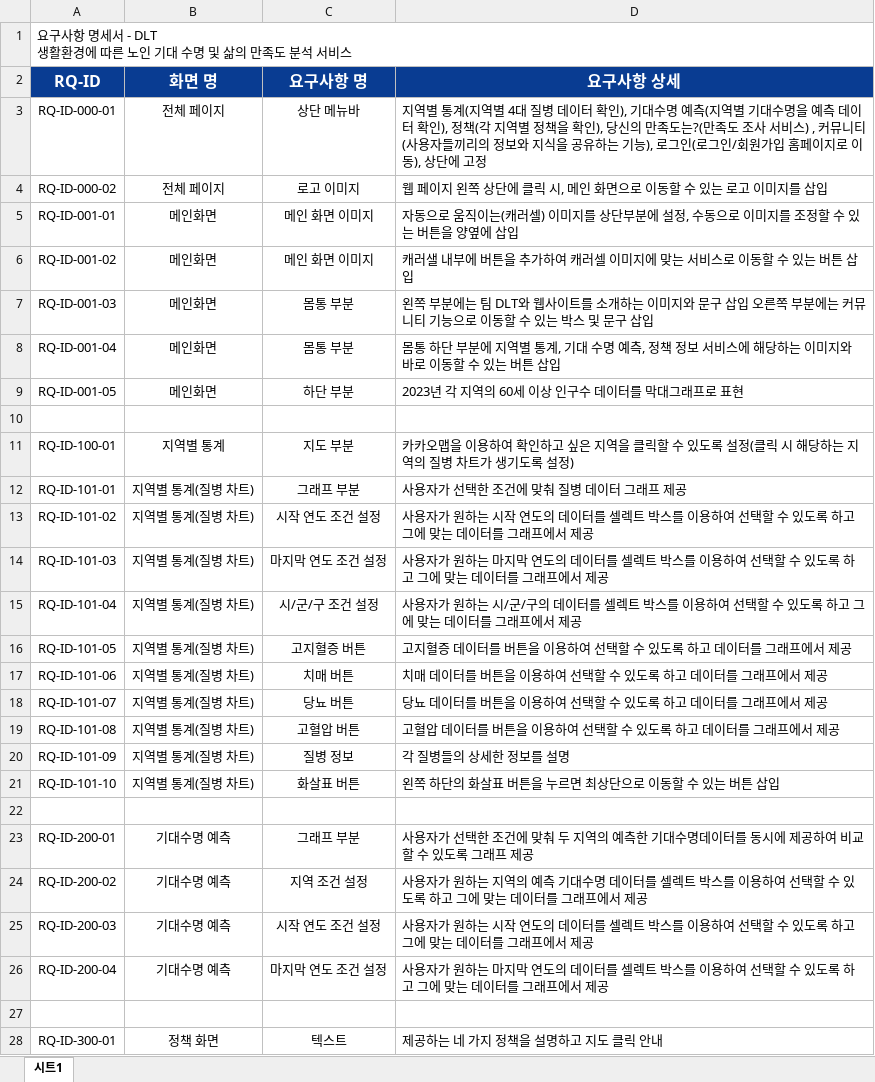
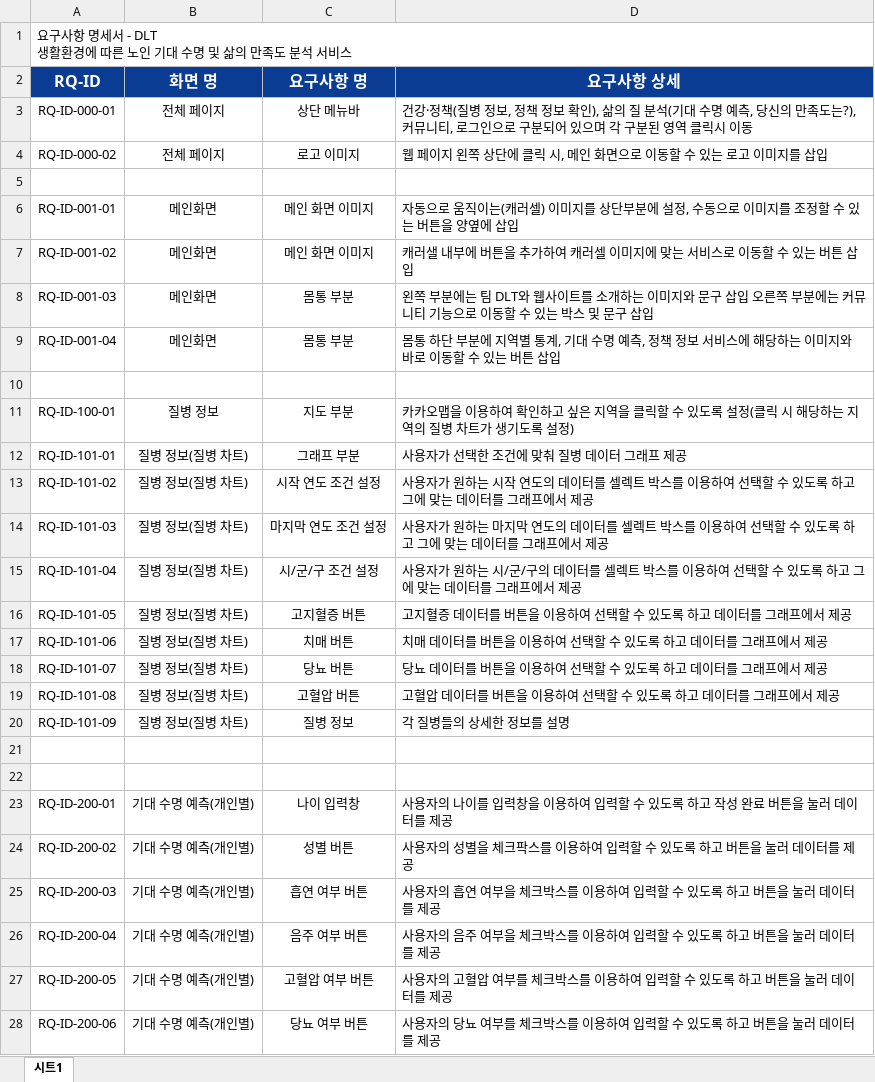
Before and after one commit to p1p2p1/Project_DLT, an Excel workbook: project_1/3. 요구사항 명세서, 분석서/2조_DLT 요구사항 명세서_v0.1.xlsx, sheet 시트1, drawn as a sheet; only a part is shown; the shorter side is filled out with more unchanged rows; values as stored, in another font and other column widths than the file's, no borders; removed rows and columns are numbered as before the commit, all else as after; the diff covers the shown part only; the diff names each change by its address in the sheet, - before the commit and + after, or states it on an @@ line.

```diff
--- a/project_1/3. 요구사항 명세서, 분석서/2조_DLT 요구사항 명세서_v0.1.xlsx (sheet 시트1)
+++ b/project_1/3. 요구사항 명세서, 분석서/2조_DLT 요구사항 명세서_v0.1.xlsx (sheet 시트1)
-D3 (요구사항 상세): 지역별 통계(지역별 4대 질병 데이터 확인), 기대수명 예측(지역별 기대수명을 예측 데이터 확인), 정책(각 지역별 정책을 확인), 당신의 만족도는?(만족도 조사 서비스) , 커뮤니티(사용자들끼리의 정보와 지식을 공유하는 기능), 로그인(로그인/회원가입 홈페이지로 이동), 상단에 고정
+D3 (요구사항 상세): 건강·정책(질병 정보, 정책 정보 확인), 삶의 질 분석(기대 수명 예측, 당신의 만족도는?), 커뮤니티, 로그인으로 구분되어 있으며 각 구분된 영역 클릭시 이동
+row 5: (empty)
-row 9: RQ-ID-001-05 | 메인화면 | 하단 부분 | 2023년 각 지역의 60세 이상 인구수 데이터를 막대그래프로 표현
-B11 (화면 명): 지역별 통계
+B11 (화면 명): 질병 정보
-B12:B20 (화면 명): 지역별 통계(질병 차트)
+B12:B20 (화면 명): 질병 정보(질병 차트)
-row 21: RQ-ID-101-10 | 지역별 통계(질병 차트) | 화살표 버튼 | 왼쪽 하단의 화살표 버튼을 누르면 최상단으로 이동할 수 있는 버튼 삽입
+row 22: (empty)
-B23:B26 (화면 명): 기대수명 예측
+B23:B26 (화면 명): 기대 수명 예측(개인별)
-C23 (요구사항 명): 그래프 부분
+C23 (요구사항 명): 나이 입력창
-D23 (요구사항 상세): 사용자가 선택한 조건에 맞춰 두 지역의 예측한 기대수명데이터를 동시에 제공하여 비교할 수 있도록 그래프 제공
+D23 (요구사항 상세): 사용자의 나이를 입력창을 이용하여 입력할 수 있도록 하고 작성 완료 버튼을 눌러 데이터를 제공
-C24 (요구사항 명): 지역 조건 설정
+C24 (요구사항 명): 성별 버튼
-D24 (요구사항 상세): 사용자가 원하는 지역의 예측 기대수명 데이터를 셀렉트 박스를 이용하여 선택할 수 있도록 하고 그에 맞는 데이터를 그래프에서 제공
+D24 (요구사항 상세): 사용자의 성별을 체크팍스를 이용하여 입력할 수 있도록 하고 버튼을 눌러 데이터를 제공
-C25 (요구사항 명): 시작 연도 조건 설정
+C25 (요구사항 명): 흡연 여부 버튼
-D25 (요구사항 상세): 사용자가 원하는 시작 연도의 데이터를 셀렉트 박스를 이용하여 선택할 수 있도록 하고 그에 맞는 데이터를 그래프에서 제공
+D25 (요구사항 상세): 사용자의 흡연 여부을 체크박스를 이용하여 입력할 수 있도록 하고 버튼을 눌러 데이터를 제공
-C26 (요구사항 명): 마지막 연도 조건 설정
+C26 (요구사항 명): 음주 여부 버튼
-D26 (요구사항 상세): 사용자가 원하는 마지막 연도의 데이터를 셀렉트 박스를 이용하여 선택할 수 있도록 하고 그에 맞는 데이터를 그래프에서 제공
+D26 (요구사항 상세): 사용자의 음주 여부을 체크박스를 이용하여 입력할 수 있도록 하고 버튼을 눌러 데이터를 제공
+row 27: RQ-ID-200-05 | 기대 수명 예측(개인별) | 고혈압 여부 버튼 | 사용자의 고혈압 여부를 체크박스를 이용하여 입력할 수 있도록 하고 버튼을 눌러 데이터를 제공
+row 28: RQ-ID-200-06 | 기대 수명 예측(개인별) | 당뇨 여부 버튼 | 사용자의 당뇨 여부를 체크박스를 이용하여 입력할 수 있도록 하고 버튼을 눌러 데이터를 제공
```
Also changed, not shown: 31 added rows, 8 removed rows and 38 edited cells elsewhere in this sheet, 5 other files.
